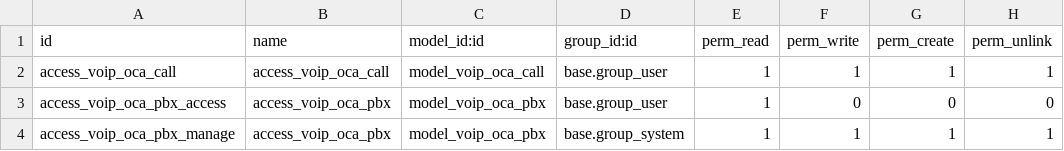
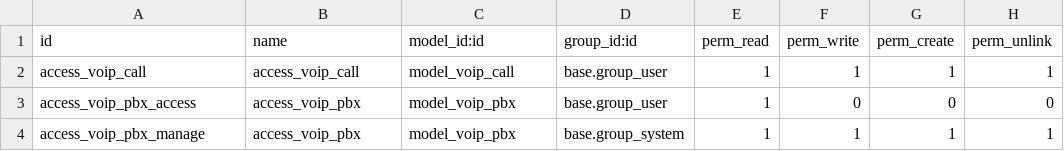
Before and after one commit to dixmit/connector-telephony, a CSV file: voip_oca/security/ir.model.access.csv, drawn as a sheet.

Commit message:
[FIX] voip_oca: Multiple improvements
Fix readme

Fixing tests

Simplify models

Normalize phone number

[IMP] voip_oca: Override activity_main_partner

```diff
--- a/voip_oca/security/ir.model.access.csv
+++ b/voip_oca/security/ir.model.access.csv
@@ -1,4 +1,4 @@
 id,name,model_id:id,group_id:id,perm_read,perm_write,perm_create,perm_unlink
-access_voip_oca_call,access_voip_oca_call,model_voip_oca_call,base.group_user,1,1,1,1
-access_voip_oca_pbx_access,access_voip_oca_pbx,model_voip_oca_pbx,base.group_user,1,0,0,0
-access_voip_oca_pbx_manage,access_voip_oca_pbx,model_voip_oca_pbx,base.group_system,1,1,1,1
+access_voip_call,access_voip_call,model_voip_call,base.group_user,1,1,1,1
+access_voip_pbx_access,access_voip_pbx,model_voip_pbx,base.group_user,1,0,0,0
+access_voip_pbx_manage,access_voip_pbx,model_voip_pbx,base.group_system,1,1,1,1
```
Also changed, not shown: 34 other files.
